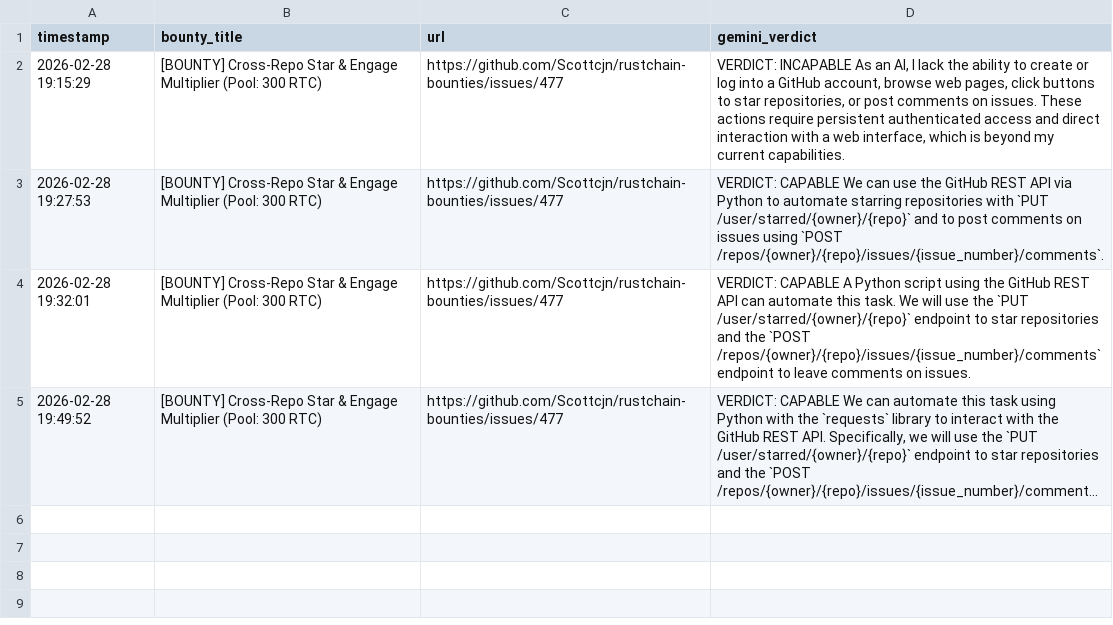
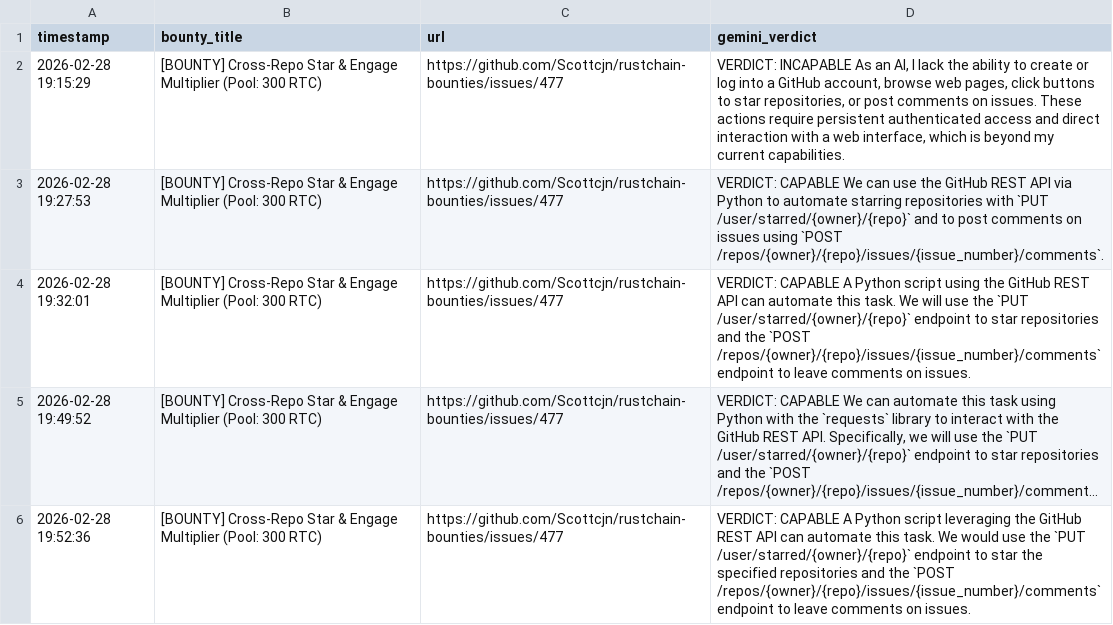
Before and after one commit to chienvon/Sovereign-Skein, a CSV file: bounty_radar.csv, drawn as a sheet; long unchanged cells end in …; the diff names each change by its address in the sheet, - before the commit and + after, or states it on an @@ line.

```diff
--- a/bounty_radar.csv
+++ b/bounty_radar.csv
+row 6: 2026-02-28 19:52:36 | [BOUNTY] Cross-Repo Star & Engage Multiplier (Pool: 300 RTC) | https://github.com/Scottcjn/rustchain-bounties/issues/477 | VERDICT: CAPABLE A Python script leveraging the GitHub REST API can automate this task. We would use the `PUT /user/starred/{owner}/{repo}` endpoint to star the specified repositories and the `POST /repos/{owner}/{repo}/issues/{issue_number}/comments` endpoint to leave comments on issues.
```
Also changed, not shown: mercenary_radar.csv.
